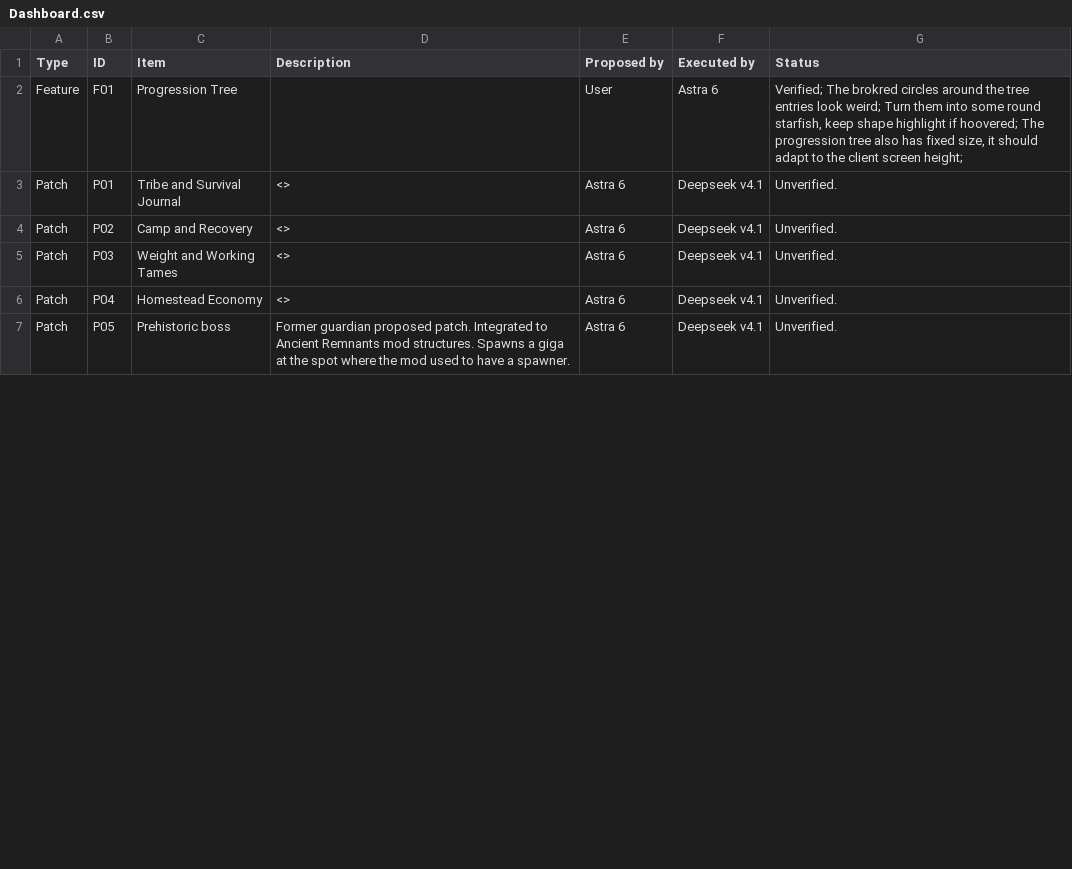
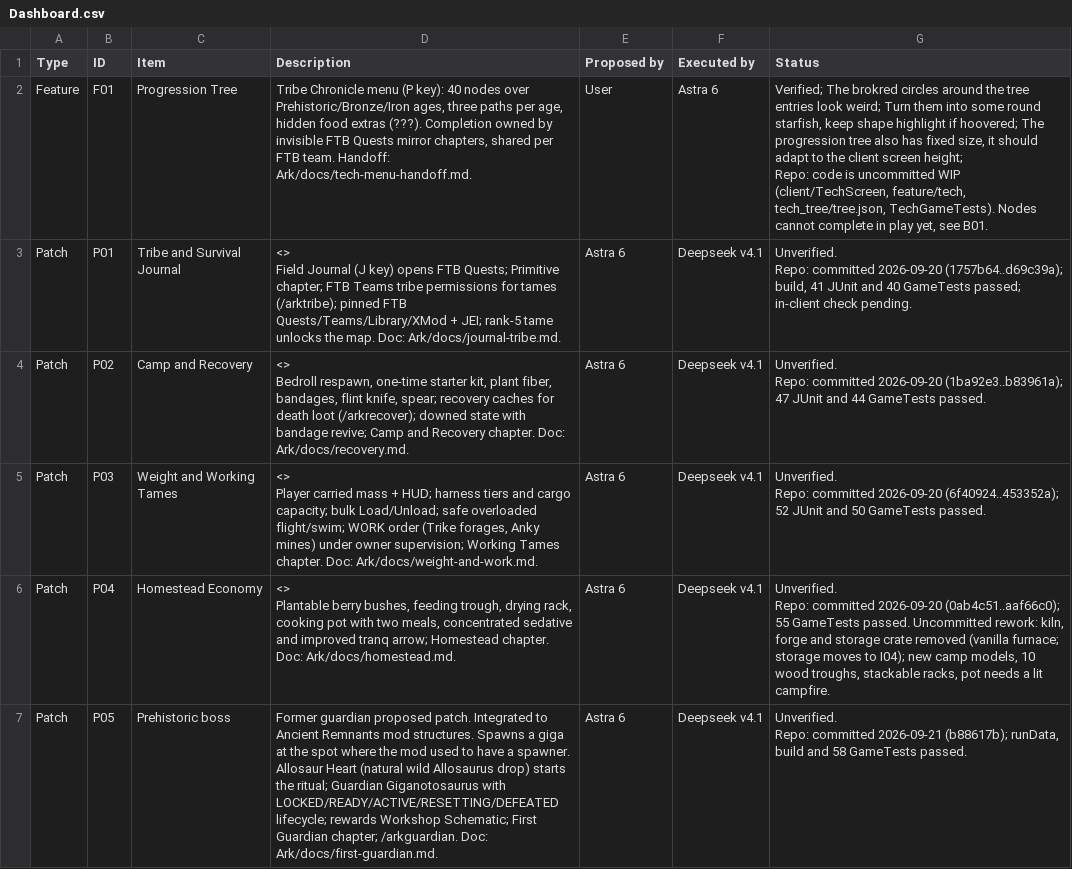
Before and after one commit to Nezv/Ark-Survival-Returns, a CSV file: Dashboard.csv, drawn as a sheet; only a part is shown; the diff covers the shown part only.

```diff
--- a/Dashboard.csv
+++ b/Dashboard.csv
@@ -1,7 +1,18 @@
 Type,ID,Item,Description,Proposed by,Executed by,Status
-Feature,F01,Progression Tree,,User,Astra 6,"Verified; The brokred circles around the tree entries look weird; Turn them into some round starfish, keep shape highlight if hoovered; The progression tree also has fixed size, it should adapt to the client screen height;"
-Patch,P01,Tribe and Survival Journal,<>,Astra 6,Deepseek v4.1,Unverified.
-Patch,P02,Camp and Recovery,<>,Astra 6,Deepseek v4.1,Unverified.
-Patch,P03,Weight and Working Tames,<>,Astra 6,Deepseek v4.1,Unverified.
-Patch,P04,Homestead Economy,<>,Astra 6,Deepseek v4.1,Unverified.
-Patch,P05,Prehistoric boss,Former guardian proposed patch. Integrated to Ancient Remnants mod structures. Spawns a giga at the spot where the mod used to have a spawner.,Astra 6,Deepseek v4.1,Unverified.
+Feature,F01,Progression Tree,"Tribe Chronicle menu (P key): 40 nodes over Prehistoric/Bronze/Iron ages, three paths per age, hidden food extras (???). Completion owned by invisible FTB Quests mirror chapters, shared per FTB team. Handoff: Ark/docs/tech-menu-handoff.md.",User,Astra 6,"Verified; The brokred circles around the tree entries look weird; Turn them into some round starfish, keep shape highlight if hoovered; The progression tree also has fixed size, it should adapt to the client screen height;
+Repo: code is uncommitted WIP (client/TechScreen, feature/tech, tech_tree/tree.json, TechGameTests). Nodes cannot complete in play yet, see B01."
+Patch,P01,Tribe and Survival Journal,"<>
+Field Journal (J key) opens FTB Quests; Primitive chapter; FTB Teams tribe permissions for tames (/arktribe); pinned FTB Quests/Teams/Library/XMod + JEI; rank-5 tame unlocks the map. Doc: Ark/docs/journal-tribe.md.",Astra 6,Deepseek v4.1,"Unverified.
+Repo: committed 2026-09-20 (1757b64..d69c39a); build, 41 JUnit and 40 GameTests passed; in-client check pending."
+Patch,P02,Camp and Recovery,"<>
+Bedroll respawn, one-time starter kit, plant fiber, bandages, flint knife, spear; recovery caches for death loot (/arkrecover); downed state with bandage revive; Camp and Recovery chapter. Doc: Ark/docs/recovery.md.",Astra 6,Deepseek v4.1,"Unverified.
+Repo: committed 2026-09-20 (1ba92e3..b83961a); 47 JUnit and 44 GameTests passed."
+Patch,P03,Weight and Working Tames,"<>
+Player carried mass + HUD; harness tiers and cargo capacity; bulk Load/Unload; safe overloaded flight/swim; WORK order (Trike forages, Anky mines) under owner supervision; Working Tames chapter. Doc: Ark/docs/weight-and-work.md.",Astra 6,Deepseek v4.1,"Unverified.
+Repo: committed 2026-09-20 (6f40924..453352a); 52 JUnit and 50 GameTests passed."
+Patch,P04,Homestead Economy,"<>
+Plantable berry bushes, feeding trough, drying rack, cooking pot with two meals, concentrated sedative and improved tranq arrow; Homestead chapter. Doc: Ark/docs/homestead.md.",Astra 6,Deepseek v4.1,"Unverified.
+Repo: committed 2026-09-20 (0ab4c51..aaf66c0); 55 GameTests passed. Uncommitted rework: kiln, forge and storage crate removed (vanilla furnace; storage moves to I04); new camp models, 10 wood troughs, stackable racks, pot needs a lit campfire."
+Patch,P05,Prehistoric boss,"Former guardian proposed patch. Integrated to Ancient Remnants mod structures. Spawns a giga at the spot where the mod used to have a spawner.
+Allosaur Heart (natural wild Allosaurus drop) starts the ritual; Guardian Giganotosaurus with LOCKED/READY/ACTIVE/RESETTING/DEFEATED lifecycle; rewards Workshop Schematic; First Guardian chapter; /arkguardian. Doc: Ark/docs/first-guardian.md.",Astra 6,Deepseek v4.1,"Unverified.
+Repo: committed 2026-09-21 (b88617b); runData, build and 58 GameTests passed."
```
Also changed, not shown: 24 edited cells elsewhere in this file.
